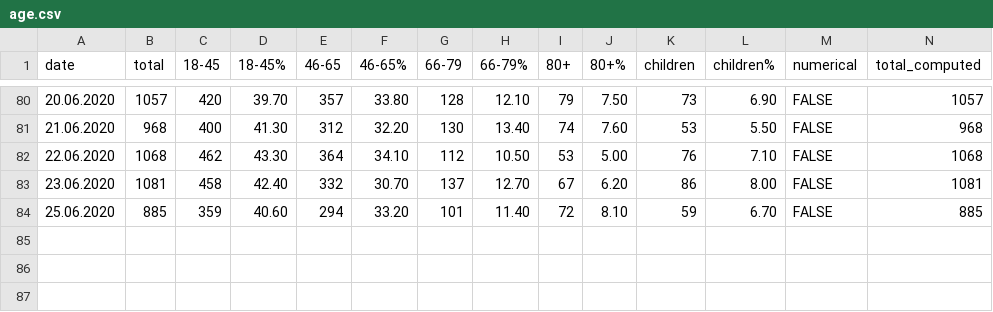
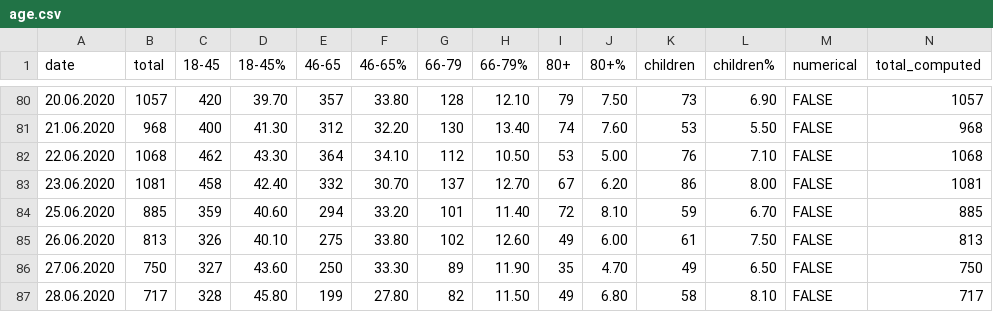
Before and after one commit to PhtRaveller/covid19-ru, a CSV file: data/moscow/age.csv, drawn as a sheet; only a part is shown, gaps mark what is left out; the diff names each change by its address in the sheet, - before the commit and + after, or states it on an @@ line.

```diff
--- a/data/moscow/age.csv
+++ b/data/moscow/age.csv
+row 85: 26.06.2020 | 813 | 326 | 40.10 | 275 | 33.80 | 102 | 12.60 | 49 | 6.00 | 61 | 7.50 | FALSE | 813
+row 86: 27.06.2020 | 750 | 327 | 43.60 | 250 | 33.30 | 89 | 11.90 | 35 | 4.70 | 49 | 6.50 | FALSE | 750
+row 87: 28.06.2020 | 717 | 328 | 45.80 | 199 | 27.80 | 82 | 11.50 | 49 | 6.80 | 58 | 8.10 | FALSE | 717
```
Also changed, not shown: data/covid_stats.csv, data/moscow/hospitals/gkb15.csv, 12 other files.
